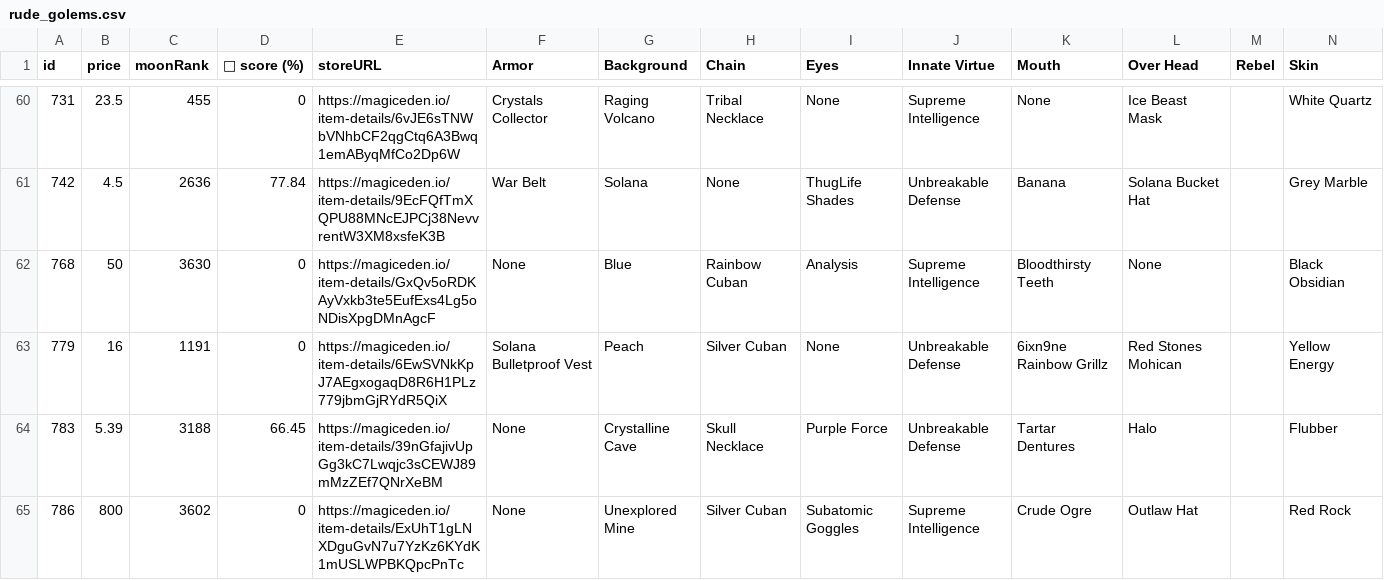
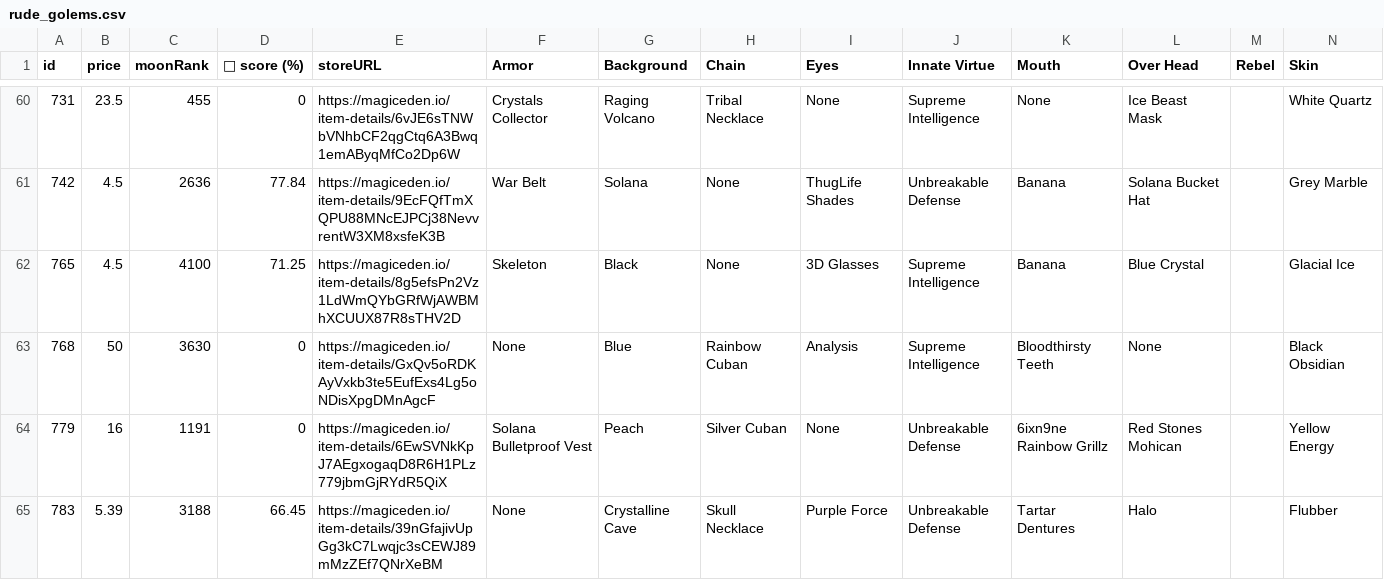
Before and after one commit to lsamoht/sol-nft-monitor, a CSV file: rude_golems.csv, drawn as a sheet; only a part is shown, gaps mark what is left out; the shorter side is filled out with more unchanged rows; rows hold the shown columns only; the diff covers the shown part only; the diff names each change by its address in the sheet, - before the commit and + after, or states it on an @@ line.

Commit message:
Flat: latest data (2022-04-08T17:24:23.990Z) {   "date": "2022-04-08T17:24:23.990Z",   "files": [     {       "name": "rude_golems.csv",       "deltaBytes": 598,       "source": "https://reqbin.com/echo/get/json"     },     {       "name": "sea_shanties.csv",       "deltaBytes": 0,       "source": "https://reqbin.com/echo/get/json"     },     {       "name": "balloonsville.csv",       "deltaBytes": 621,       "source": "https://reqbin.com/echo/get/json"     },     {       "name": "balloonsville.csv",       "deltaBytes": 621,       "source": "https://qzlsklfacc.medianetwork.cloud/get_nft?collection=balloonsville&page=0&limit=100&order=price-ASC&fits=any&trait=&search=&min=0&max=0&listed=true&ownedby=&attrib_count=&bid=all"     },     {       "name": "zilla_vs_kong.csv",       "deltaBytes": 0,       "source": "https://reqbin.com/echo/get/json"     }   ] }

```diff
--- a/rude_golems.csv
+++ b/rude_golems.csv
+row 62: 765 | 4.5 | 4100 | 71.25 | https://magiceden.io/item-details/8g5efsPn2Vz1LdWmQYbGRfWjAWBMhXCUUX87R8sTHV2D | Skeleton | Black | None | 3D Glasses | Supreme Intelligence | Banana | Blue Crystal |  | Glacial Ice
```
Also changed, not shown: 2 removed rows and 2 edited cells elsewhere in this file, balloonsville.csv.
